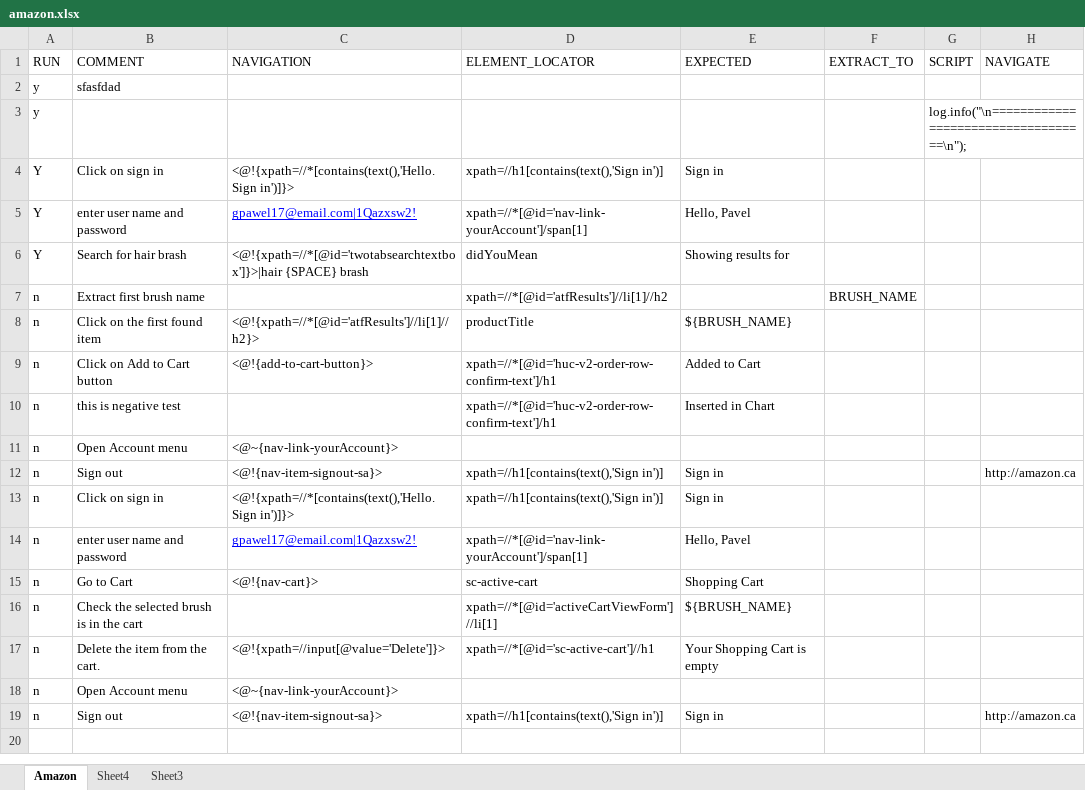
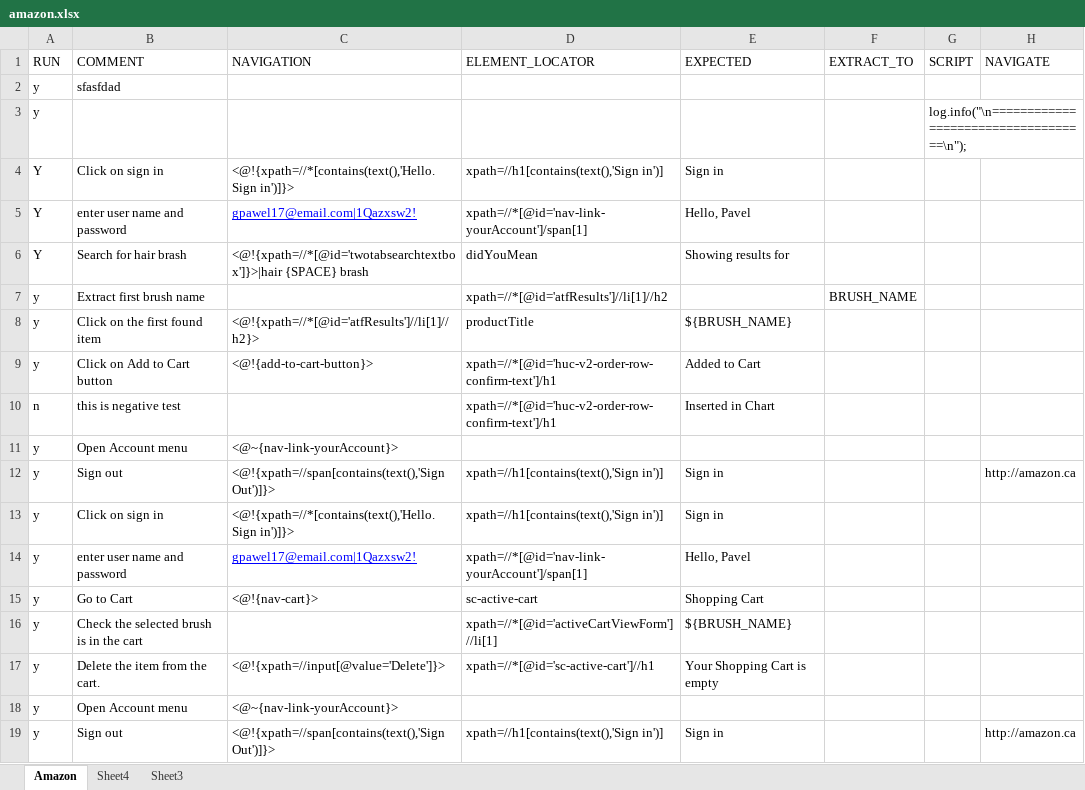
Before and after one commit to gpawel/qamation, an Excel workbook: documentation/Examples/WebNavigation/amazon.xlsx, sheet Amazon, drawn as a sheet; values as stored, in another font and other column widths than the file's, no borders; the diff names each change by its address in the sheet, - before the commit and + after, or states it on an @@ line.

Commit message:
updated amazon.xlsx - all works at this moment.

```diff
--- a/documentation/Examples/WebNavigation/amazon.xlsx (sheet Amazon)
+++ b/documentation/Examples/WebNavigation/amazon.xlsx (sheet Amazon)
-A7:A9 (RUN): n
+A7:A9 (RUN): y
-A11:A19 (RUN): n
+A11:A19 (RUN): y
-C12 (NAVIGATION): <@!{nav-item-signout-sa}>
+C12 (NAVIGATION): <@!{xpath=//span[contains(text(),'Sign Out')]}>
-C19 (NAVIGATION): <@!{nav-item-signout-sa}>
+C19 (NAVIGATION): <@!{xpath=//span[contains(text(),'Sign Out')]}>
```
